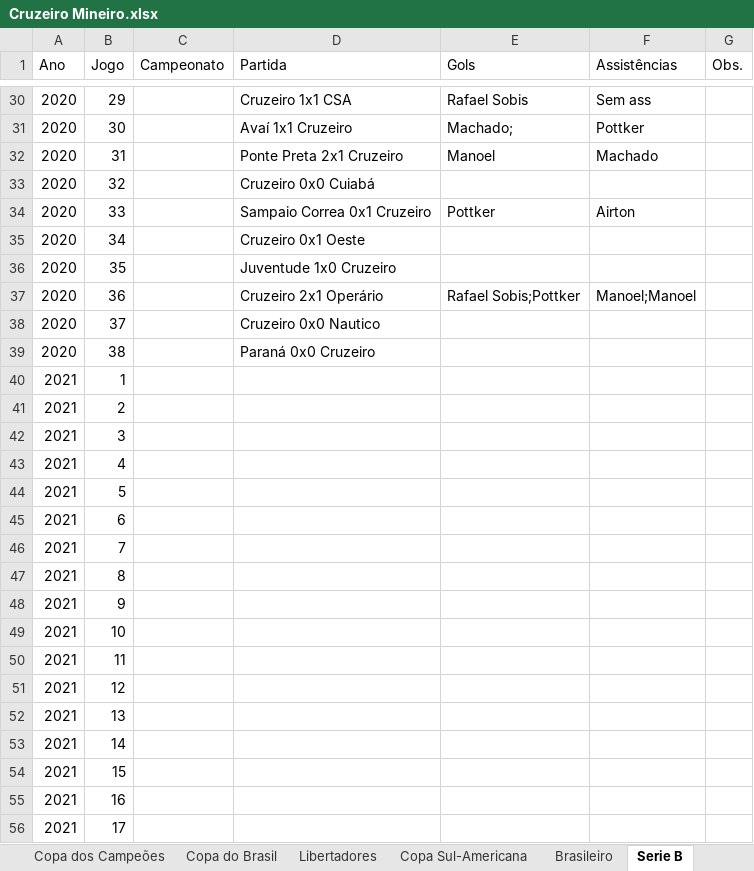
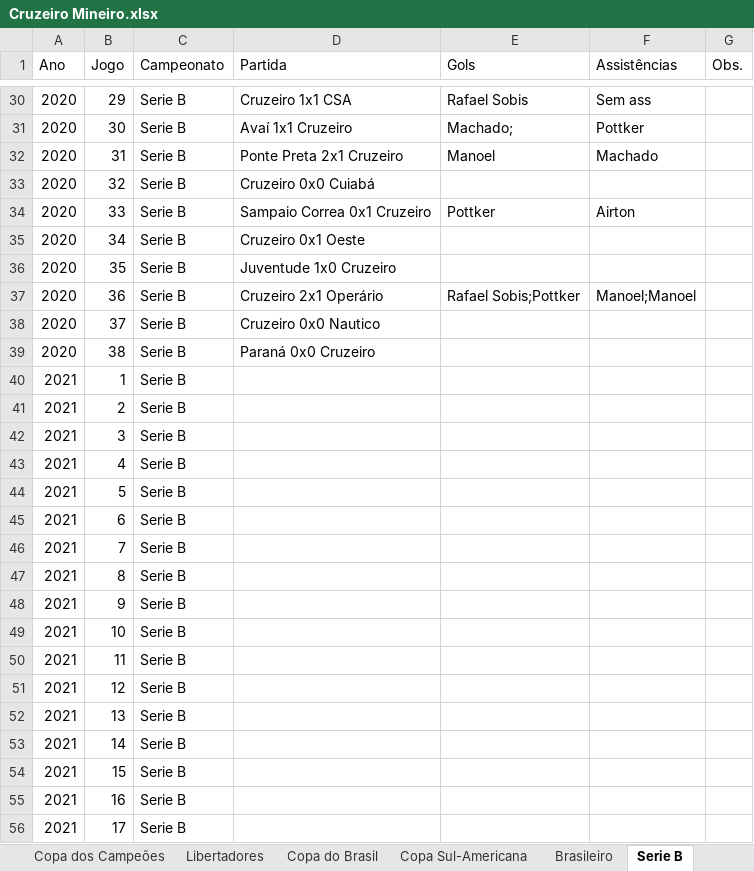
Before and after one commit to riulersilverio/cruzeirodata, an Excel workbook: Cruzeiro Mineiro.xlsx, sheet Serie B, drawn as a sheet; only a part is shown, gaps mark what is left out; values as stored, in another font and other column widths than the file's, no borders; the diff covers the shown part only; the diff names each change by its address in the sheet, - before the commit and + after, or states it on an @@ line.

```diff
--- a/Cruzeiro Mineiro.xlsx (sheet Serie B)
+++ b/Cruzeiro Mineiro.xlsx (sheet Serie B)
@@ sheet tab order changed: Copa dos Campeões | Libertadores | Copa do Brasil | Copa Sul-Americana | Brasileiro | Serie B @@
-C30:C56 (Campeonato): (empty)
+C30:C56 (Campeonato): Serie B
```
Also changed, not shown: 86 edited cells elsewhere in this sheet, sheet Brasileiro, sheet Libertadores.
